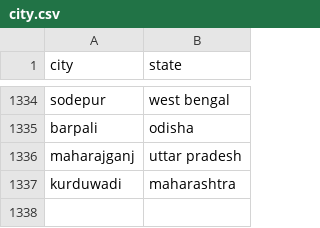
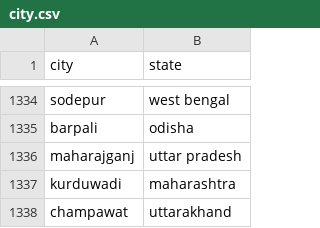
Before and after one commit to vineet9singh/laughing-octo-happiness, a CSV file: other_files/city.csv, drawn as a sheet; only a part is shown, gaps mark what is left out.

Commit message:
updated files

```diff
--- a/other_files/city.csv
+++ b/other_files/city.csv
@@ -1337 +1337,2 @@ maharajganj,uttar pradesh
 kurduwadi,maharashtra
+champawat,uttarakhand
```
